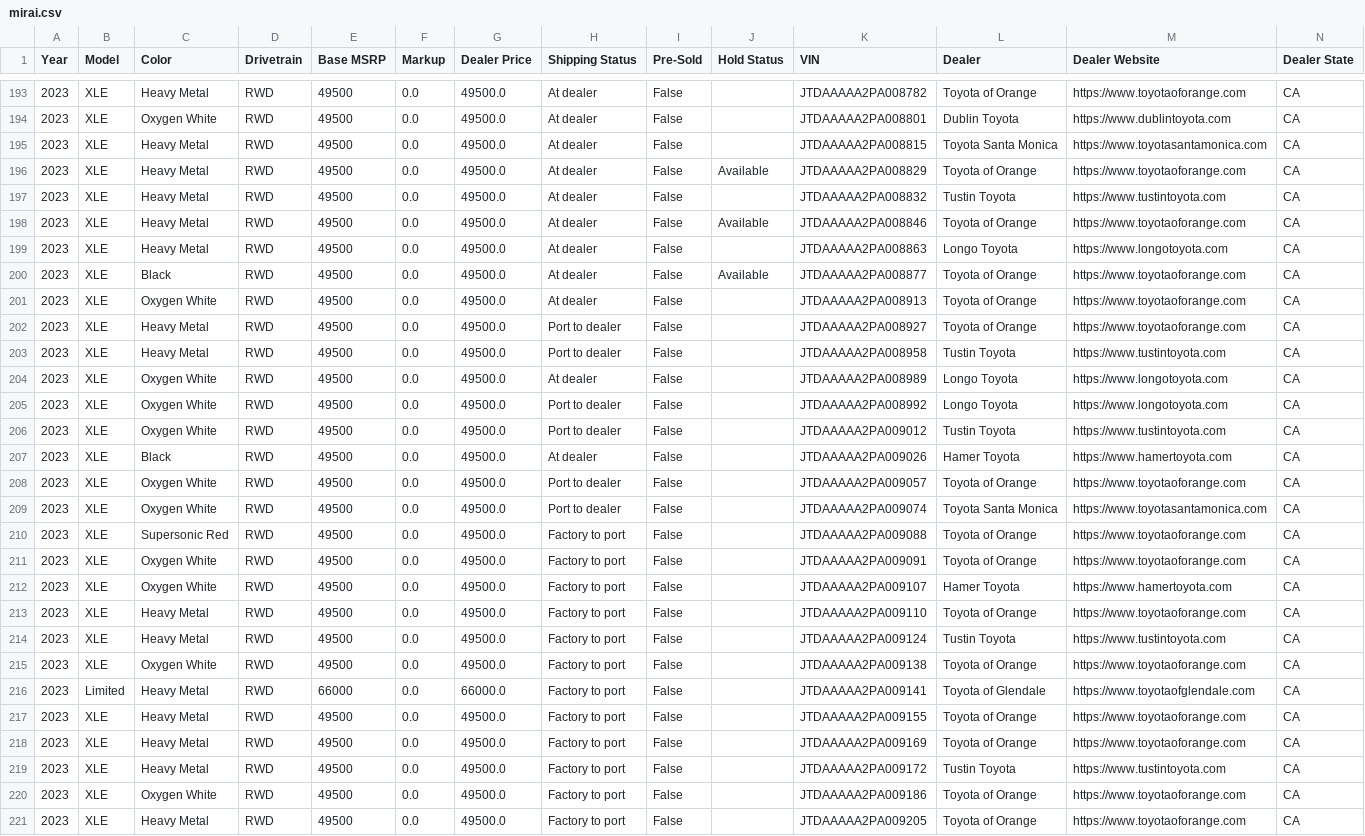
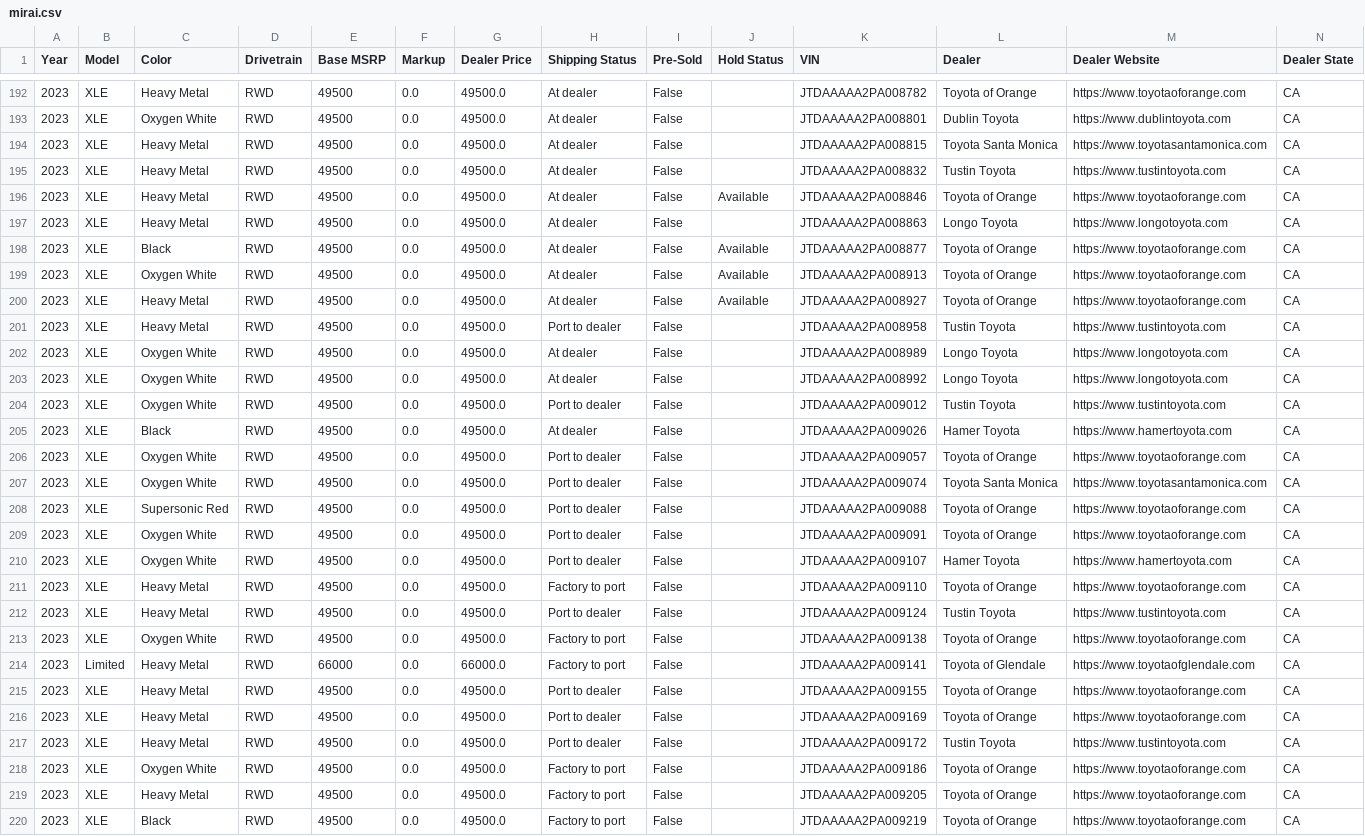
Before and after one commit to major/yotagrabber, a CSV file: output/mirai.csv, drawn as a sheet; only a part is shown, gaps mark what is left out; the shorter side is filled out with more unchanged rows; removed rows and columns are numbered as before the commit, all else as after; rows hold the shown columns only; the diff covers the shown part only; the diff names each change by its address in the sheet, - before the commit and + after, or states it on an @@ line.

Commit message:
Updating mirai vehicle data: Wed May 17 01:46:04 UTC 2023

```diff
--- a/output/mirai.csv
+++ b/output/mirai.csv
-row 196: 2023 | XLE | Heavy Metal | RWD | 49500 | 0.0 | 49500.0 | At dealer | False | Available | JTDAAAAA2PA008829 | Toyota of Orange | https://www.toyotaoforange.com | CA
-J199:J200 (Hold Status): (empty)
+J199:J200 (Hold Status): Available
-H200 (Shipping Status): Port to dealer
+H200 (Shipping Status): At dealer
-H203 (Shipping Status): Port to dealer
+H203 (Shipping Status): At dealer
-H208:H210 (Shipping Status): Factory to port
+H208:H210 (Shipping Status): Port to dealer
-H212 (Shipping Status): Factory to port
+H212 (Shipping Status): Port to dealer
-H215:H217 (Shipping Status): Factory to port
+H215:H217 (Shipping Status): Port to dealer
```
Also changed, not shown: 1 added row, 7 removed rows and 55 edited cells elsewhere in this file, 1 other file.
